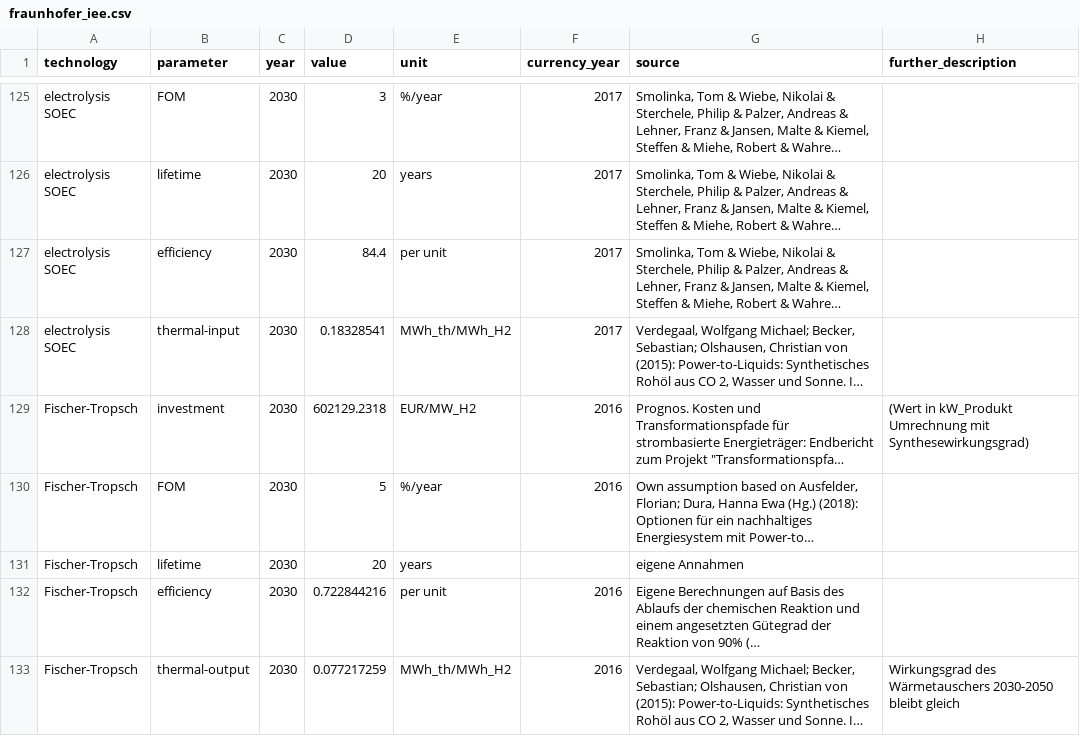
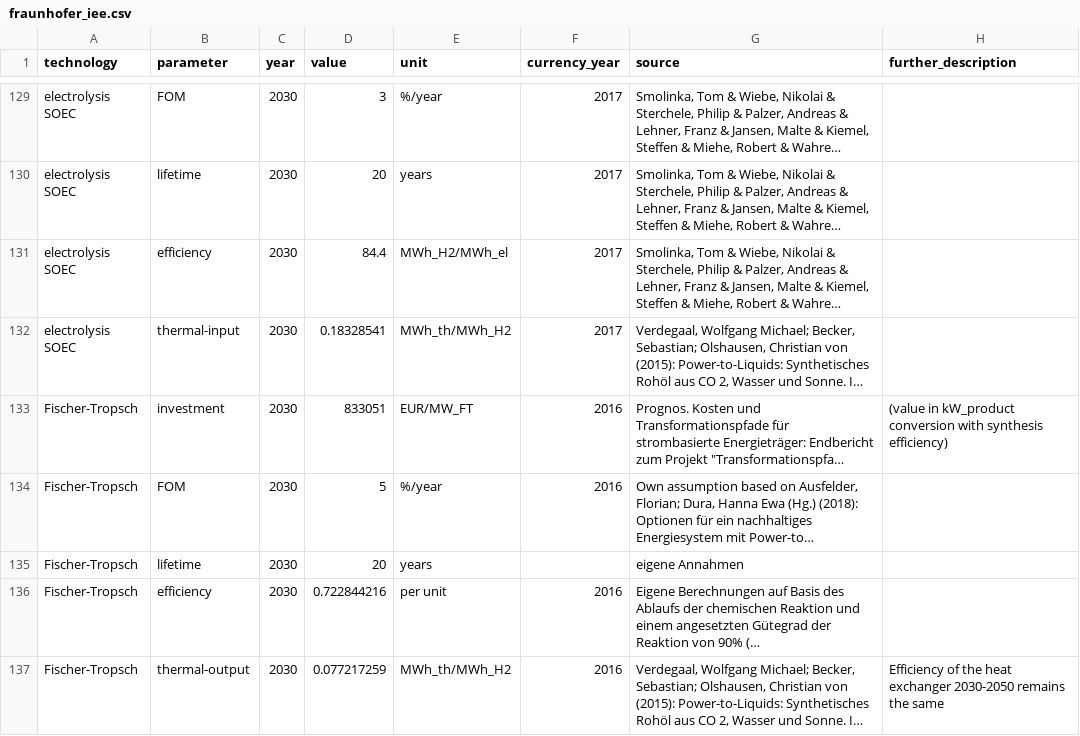
Before and after one commit to ljansen-iee/technology-data, a CSV file: inputs/fraunhofer_iee.csv, drawn as a sheet; only a part is shown, gaps mark what is left out; long unchanged cells end in …; addresses are those after the commit; the diff covers the shown part only; the diff names each change by its address in the sheet, - before the commit and + after, or states it on an @@ line.

```diff
--- a/inputs/fraunhofer_iee.csv
+++ b/inputs/fraunhofer_iee.csv
-E131 (unit): per unit
+E131 (unit): MWh_H2/MWh_el
-D133 (value): 602129.2318
+D133 (value): 833051
-E133 (unit): EUR/MW_H2
+E133 (unit): EUR/MW_FT
-H133 (further_description): (Wert in kW_Produkt Umrechnung mit Synthesewirkungsgrad)
+H133 (further_description): (value in kW_product conversion with synthesis efficiency)
-H137 (further_description): Wirkungsgrad des Wärmetauschers 2030-2050 bleibt gleich
+H137 (further_description): Efficiency of the heat exchanger 2030-2050 remains the same
```
Also changed, not shown: 13 added rows and 84 edited cells elsewhere in this file, inputs/fraunhofer_iee-SA_study.csv, outputs/costs_2020.csv, 6 other files.
